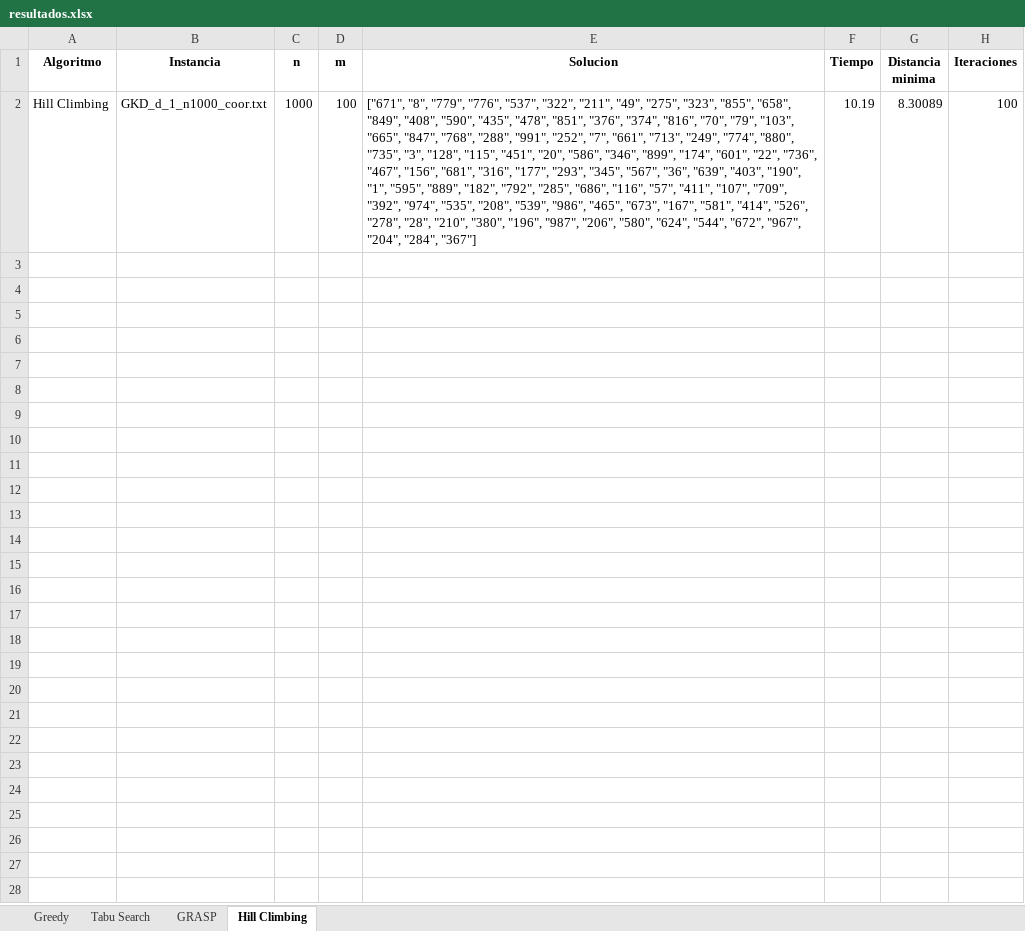
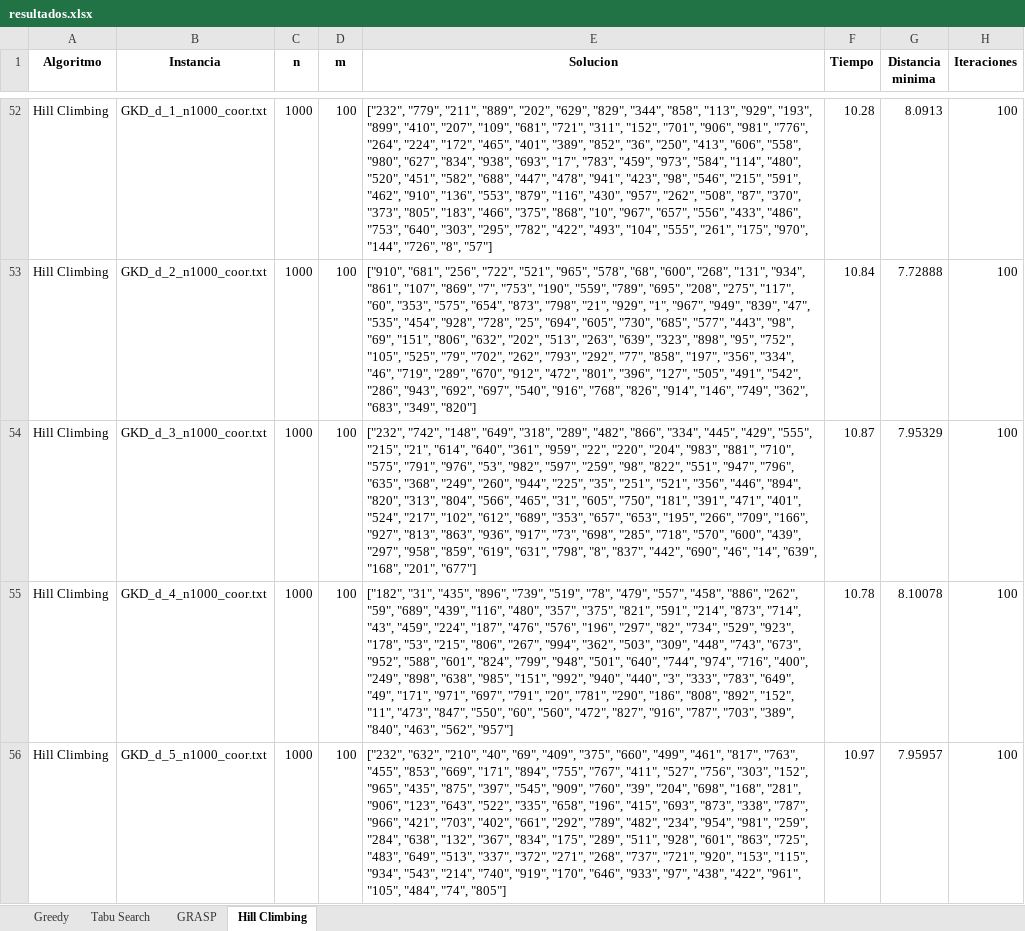
Before and after one commit to merguijarrog/mdp, an Excel workbook: src/resultados.xlsx, sheet Hill Climbing, drawn as a sheet; only a part is shown, gaps mark what is left out; values as stored, in another font and other column widths than the file's, no borders; addresses are those after the commit; the diff covers the shown part only; the diff names each change by its address in the sheet, - before the commit and + after, or states it on an @@ line.

```diff
--- a/src/resultados.xlsx (sheet Hill Climbing)
+++ b/src/resultados.xlsx (sheet Hill Climbing)
-E52 (Solucion): ["671", "8", "779", "776", "537", "322", "211", "49", "275", "323", "855", "658", "849", "408", "590", "435", "478", "851", "376", "374", "816", "70", "79", "103", "665", "847", "768", "288", "991", "252", "7", "661", "713", "249", "774", "880", "735", "3", "128", "115", "451", "20", "586", "346", "899", "174", "601", "22", "736", "467", "156", "681", "316", "177", "293", "345", "567", "36", "639", "403", "190", "1", "595", "889", "182", "792", "285", "686", "116", "57", "411", "107", "709", "392", "974", "535", "208", "539", "986", "465", "673", "167", "581", "414", "526", "278", "28", "210", "380", "196", "987", "206", "580", "624", "544", "672", "967", "204", "284", "367"]
+E52 (Solucion): ["232", "779", "211", "889", "202", "629", "829", "344", "858", "113", "929", "193", "899", "410", "207", "109", "681", "721", "311", "152", "701", "906", "981", "776", "264", "224", "172", "465", "401", "389", "852", "36", "250", "413", "606", "558", "980", "627", "834", "938", "693", "17", "783", "459", "973", "584", "114", "480", "520", "451", "582", "688", "447", "478", "941", "423", "98", "546", "215", "591", "462", "910", "136", "553", "879", "116", "430", "957", "262", "508", "87", "370", "373", "805", "183", "466", "375", "868", "10", "967", "657", "556", "433", "486", "753", "640", "303", "295", "782", "422", "493", "104", "555", "261", "175", "970", "144", "726", "8", "57"]
-F52 (Tiempo): 10.19
+F52 (Tiempo): 10.28
-G52 (Distancia minima): 8.30089
+G52 (Distancia minima): 8.0913
+row 53: Hill Climbing | GKD_d_2_n1000_coor.txt | 1000 | 100 | ["910", "681", "256", "722", "521", "965", "578", "68", "600", "268", "131", "934", "861", "107", "869", "7", "753", "190", "559", "789", "695", "208", "275", "117", "60", "353", "575", "654", "873", "798", "21", "929", "1", "967", "949", "839", "47", "535", "454", "928", "728", "25", "694", "605", "730", "685", "577", "443", "98", "69", "151", "806", "632", "202", "513", "263", "639", "323", "898", "95", "752", "105", "525", "79", "702", "262", "793", "292", "77", "858", "197", "356", "334", "46", "719", "289", "670", "912", "472", "801", "396", "127", "505", "491", "542", "286", "943", "692", "697", "540", "916", "768", "826", "914", "146", "749", "362", "683", "349", "820"] | 10.84 | 7.72888 | 100
+row 54: Hill Climbing | GKD_d_3_n1000_coor.txt | 1000 | 100 | ["232", "742", "148", "649", "318", "289", "482", "866", "334", "445", "429", "555", "215", "21", "614", "640", "361", "959", "22", "220", "204", "983", "881", "710", "575", "791", "976", "53", "982", "597", "259", "98", "822", "551", "947", "796", "635", "368", "249", "260", "944", "225", "35", "251", "521", "356", "446", "894", "820", "313", "804", "566", "465", "31", "605", "750", "181", "391", "471", "401", "524", "217", "102", "612", "689", "353", "657", "653", "195", "266", "709", "166", "927", "813", "863", "936", "917", "73", "698", "285", "718", "570", "600", "439", "297", "958", "859", "619", "631", "798", "8", "837", "442", "690", "46", "14", "639", "168", "201", "677"] | 10.87 | 7.95329 | 100
+row 55: Hill Climbing | GKD_d_4_n1000_coor.txt | 1000 | 100 | ["182", "31", "435", "896", "739", "519", "78", "479", "557", "458", "886", "262", "59", "689", "439", "116", "480", "357", "375", "821", "591", "214", "873", "714", "43", "459", "224", "187", "476", "576", "196", "297", "82", "734", "529", "923", "178", "53", "215", "806", "267", "994", "362", "503", "309", "448", "743", "673", "952", "588", "601", "824", "799", "948", "501", "640", "744", "974", "716", "400", "249", "898", "638", "985", "151", "992", "940", "440", "3", "333", "783", "649", "49", "171", "971", "697", "791", "20", "781", "290", "186", "808", "892", "152", "11", "473", "847", "550", "60", "560", "472", "827", "916", "787", "703", "389", "840", "463", "562", "957"] | 10.78 | 8.10078 | 100
+row 56: Hill Climbing | GKD_d_5_n1000_coor.txt | 1000 | 100 | ["232", "632", "210", "40", "69", "409", "375", "660", "499", "461", "817", "763", "455", "853", "669", "171", "894", "755", "767", "411", "527", "756", "303", "152", "965", "435", "875", "397", "545", "909", "760", "39", "204", "698", "168", "281", "906", "123", "643", "522", "335", "658", "196", "415", "693", "873", "338", "787", "966", "421", "703", "402", "661", "292", "789", "482", "234", "954", "981", "259", "284", "638", "132", "367", "834", "175", "289", "511", "928", "601", "863", "725", "483", "649", "513", "337", "372", "271", "268", "737", "721", "920", "153", "115", "934", "543", "214", "740", "919", "170", "646", "933", "97", "438", "422", "961", "105", "484", "74", "805"] | 10.97 | 7.95957 | 100
```
Also changed, not shown: 55 added rows elsewhere in this sheet, sheet GRASP, sheet Greedy, sheet Tabu Search, src/Comparacion_resultados.xlsx, 2 other files.
